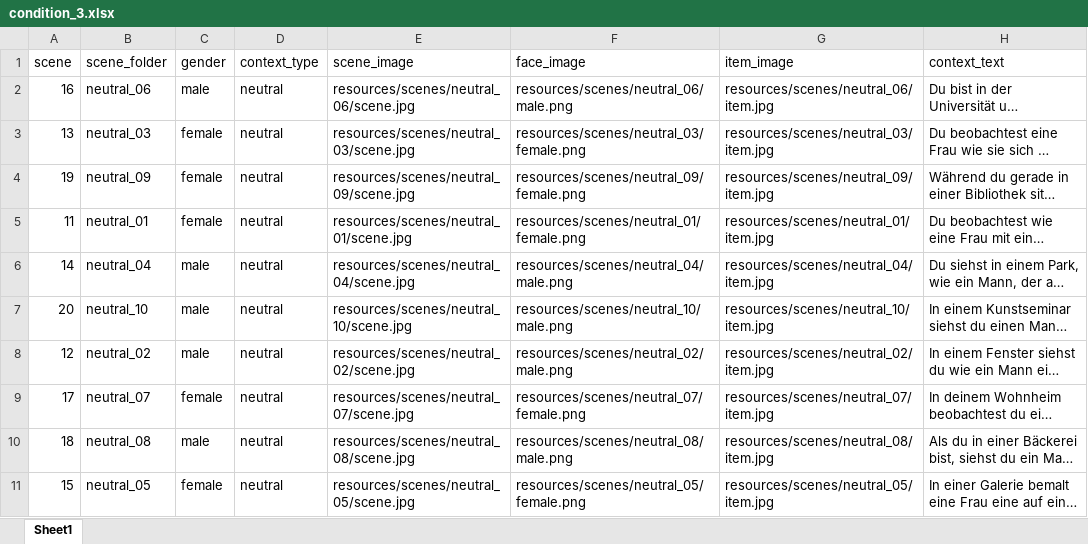
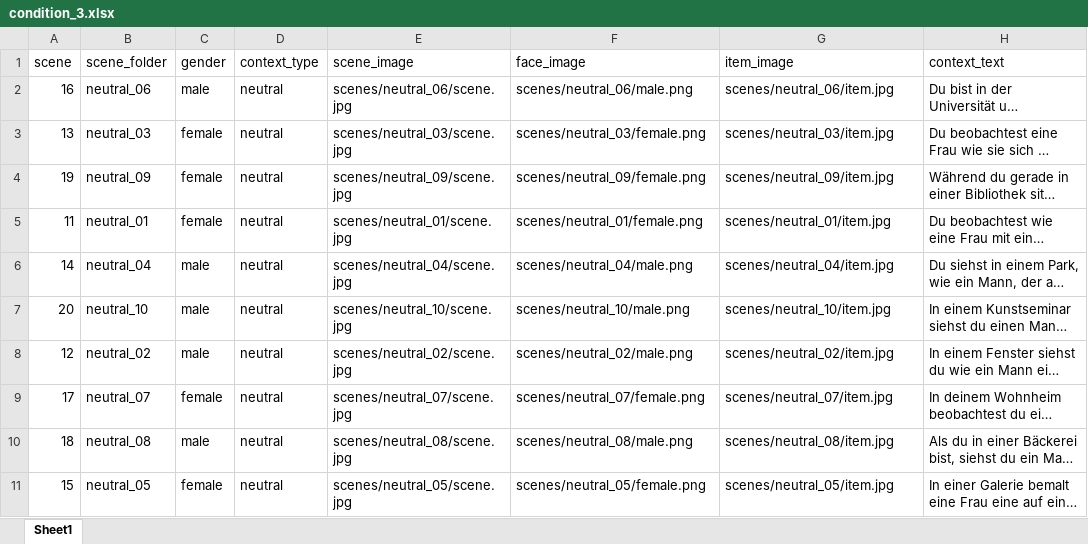
Before and after one commit to savas-grossmann/DFKI_Experiment, an Excel workbook: resources/conditions/condition_3.xlsx, sheet Sheet1, drawn as a sheet; only a part is shown; long unchanged cells end in …; values as stored, in another font and other column widths than the file's, no borders; the diff covers the shown part only; the diff names each change by its address in the sheet, - before the commit and + after, or states it on an @@ line.

```diff
--- a/resources/conditions/condition_3.xlsx (sheet Sheet1)
+++ b/resources/conditions/condition_3.xlsx (sheet Sheet1)
-E2 (scene_image): resources/scenes/neutral_06/scene.jpg
+E2 (scene_image): scenes/neutral_06/scene.jpg
-F2 (face_image): resources/scenes/neutral_06/male.png
+F2 (face_image): scenes/neutral_06/male.png
-G2 (item_image): resources/scenes/neutral_06/item.jpg
+G2 (item_image): scenes/neutral_06/item.jpg
-E3 (scene_image): resources/scenes/neutral_03/scene.jpg
+E3 (scene_image): scenes/neutral_03/scene.jpg
-F3 (face_image): resources/scenes/neutral_03/female.png
+F3 (face_image): scenes/neutral_03/female.png
-G3 (item_image): resources/scenes/neutral_03/item.jpg
+G3 (item_image): scenes/neutral_03/item.jpg
-E4 (scene_image): resources/scenes/neutral_09/scene.jpg
+E4 (scene_image): scenes/neutral_09/scene.jpg
-F4 (face_image): resources/scenes/neutral_09/female.png
+F4 (face_image): scenes/neutral_09/female.png
-G4 (item_image): resources/scenes/neutral_09/item.jpg
+G4 (item_image): scenes/neutral_09/item.jpg
-E5 (scene_image): resources/scenes/neutral_01/scene.jpg
+E5 (scene_image): scenes/neutral_01/scene.jpg
-F5 (face_image): resources/scenes/neutral_01/female.png
+F5 (face_image): scenes/neutral_01/female.png
-G5 (item_image): resources/scenes/neutral_01/item.jpg
+G5 (item_image): scenes/neutral_01/item.jpg
-E6 (scene_image): resources/scenes/neutral_04/scene.jpg
+E6 (scene_image): scenes/neutral_04/scene.jpg
-F6 (face_image): resources/scenes/neutral_04/male.png
+F6 (face_image): scenes/neutral_04/male.png
-G6 (item_image): resources/scenes/neutral_04/item.jpg
+G6 (item_image): scenes/neutral_04/item.jpg
-E7 (scene_image): resources/scenes/neutral_10/scene.jpg
+E7 (scene_image): scenes/neutral_10/scene.jpg
-F7 (face_image): resources/scenes/neutral_10/male.png
+F7 (face_image): scenes/neutral_10/male.png
-G7 (item_image): resources/scenes/neutral_10/item.jpg
+G7 (item_image): scenes/neutral_10/item.jpg
-E8 (scene_image): resources/scenes/neutral_02/scene.jpg
+E8 (scene_image): scenes/neutral_02/scene.jpg
-F8 (face_image): resources/scenes/neutral_02/male.png
+F8 (face_image): scenes/neutral_02/male.png
-G8 (item_image): resources/scenes/neutral_02/item.jpg
+G8 (item_image): scenes/neutral_02/item.jpg
-E9 (scene_image): resources/scenes/neutral_07/scene.jpg
+E9 (scene_image): scenes/neutral_07/scene.jpg
-F9 (face_image): resources/scenes/neutral_07/female.png
+F9 (face_image): scenes/neutral_07/female.png
-G9 (item_image): resources/scenes/neutral_07/item.jpg
+G9 (item_image): scenes/neutral_07/item.jpg
-E10 (scene_image): resources/scenes/neutral_08/scene.jpg
+E10 (scene_image): scenes/neutral_08/scene.jpg
-F10 (face_image): resources/scenes/neutral_08/male.png
+F10 (face_image): scenes/neutral_08/male.png
-G10 (item_image): resources/scenes/neutral_08/item.jpg
+G10 (item_image): scenes/neutral_08/item.jpg
-E11 (scene_image): resources/scenes/neutral_05/scene.jpg
+E11 (scene_image): scenes/neutral_05/scene.jpg
-F11 (face_image): resources/scenes/neutral_05/female.png
+F11 (face_image): scenes/neutral_05/female.png
-G11 (item_image): resources/scenes/neutral_05/item.jpg
+G11 (item_image): scenes/neutral_05/item.jpg
```
Also changed, not shown: 30 edited cells elsewhere in this sheet, resources/conditions/condition_0.xlsx, resources/conditions/condition_1.xlsx, 3 other files.
